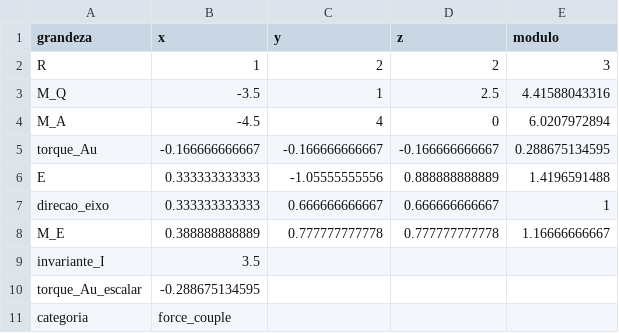
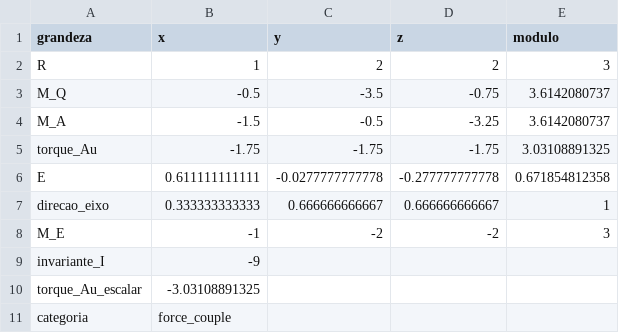
Before and after one commit to castlelli/physics, a CSV file: wrench/resultado/forca_binario/tabela.csv, drawn as a sheet.

Commit message:
Make the central axis of every wrench example cross the box
The force + couple, coplanar and n = 1 examples had central axes that
missed the box. The math was right (the axis is set by the forces), but
the figures hid the point, so the examples now use points of application
that put the axis through the box, with the same categories. A test
checks it for every example.

Figure 2 and the site now draw R and M_E at the axis point nearest the
box's centre instead of at E (nearest Q), which can lie off the body.
The note on M_E reads |I|/|R|, since I can be negative.

```diff
--- a/wrench/resultado/forca_binario/tabela.csv
+++ b/wrench/resultado/forca_binario/tabela.csv
@@ -2,10 +2,10 @@ grandeza,x,y,z,modulo
 R,1,2,2,3
-M_Q,-3.5,1,2.5,4.41588043316
-M_A,-4.5,4,0,6.0207972894
-torque_Au,-0.166666666667,-0.166666666667,-0.166666666667,0.288675134595
-E,0.333333333333,-1.05555555556,0.888888888889,1.4196591488
+M_Q,-0.5,-3.5,-0.75,3.6142080737
+M_A,-1.5,-0.5,-3.25,3.6142080737
+torque_Au,-1.75,-1.75,-1.75,3.03108891325
+E,0.611111111111,-0.0277777777778,-0.277777777778,0.671854812358
 direcao_eixo,0.333333333333,0.666666666667,0.666666666667,1
-M_E,0.388888888889,0.777777777778,0.777777777778,1.16666666667
-invariante_I,3.5,,,
-torque_Au_escalar,-0.288675134595,,,
+M_E,-1,-2,-2,3
+invariante_I,-9,,,
+torque_Au_escalar,-3.03108891325,,,
 categoria,force_couple,,,
```
Also changed, not shown: wrench/resultado/forca_coplanares/tabela.csv, wrench/resultado/uma_forca/tabela.csv, 24 other files.
